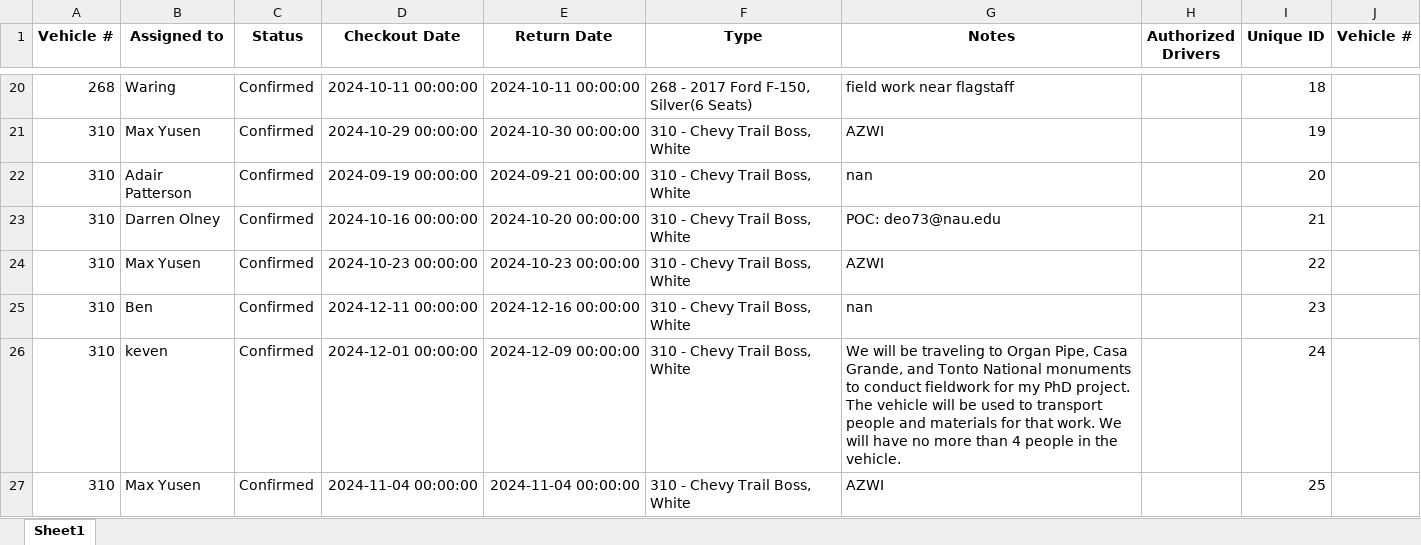
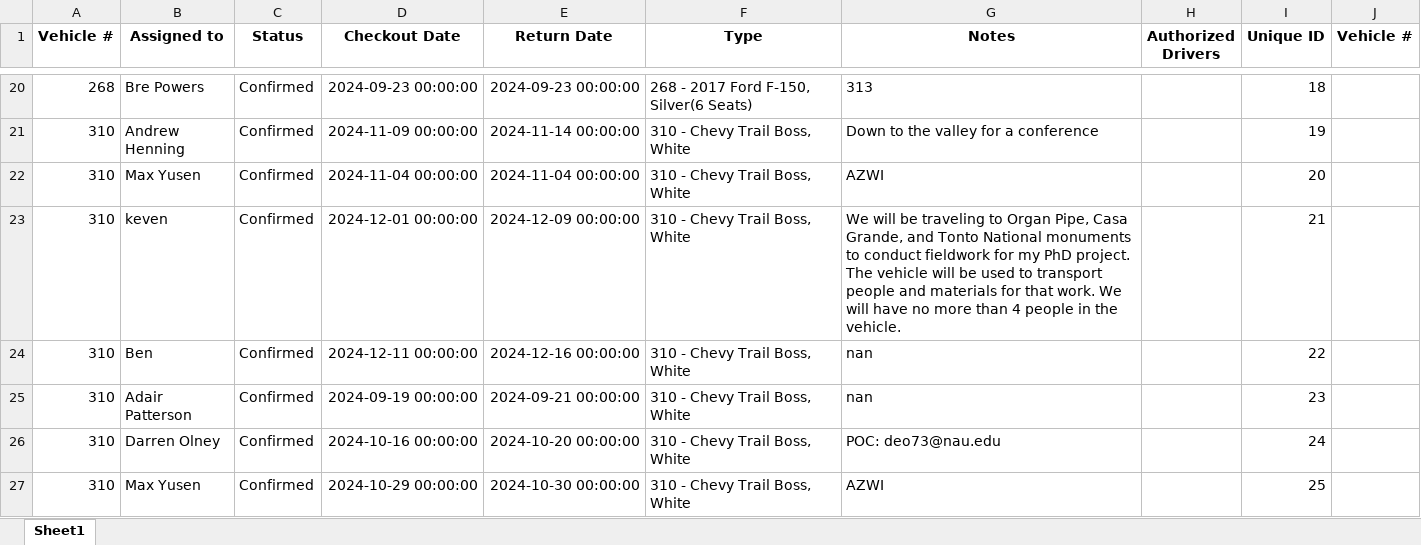
Before and after one commit to jcs595/Vehicle_Gantt, an Excel workbook: Vehicle_Checkout_List.xlsx, sheet Sheet1, drawn as a sheet; only a part is shown, gaps mark what is left out; values as stored, in another font and other column widths than the file's, no borders; the diff covers the shown part only; the diff names each change by its address in the sheet, - before the commit and + after, or states it on an @@ line.

```diff
--- a/Vehicle_Checkout_List.xlsx (sheet Sheet1)
+++ b/Vehicle_Checkout_List.xlsx (sheet Sheet1)
-B20 (Assigned to): Waring
+B20 (Assigned to): Bre Powers
-D20 (Checkout Date): 2024-10-11 00:00:00
+D20 (Checkout Date): 2024-09-23 00:00:00
-E20 (Return Date): 2024-10-11 00:00:00
+E20 (Return Date): 2024-09-23 00:00:00
-G20 (Notes): field work near flagstaff
+G20 (Notes): 313
-B21 (Assigned to): Max Yusen
+B21 (Assigned to): Andrew Henning
-D21 (Checkout Date): 2024-10-29 00:00:00
+D21 (Checkout Date): 2024-11-09 00:00:00
-E21 (Return Date): 2024-10-30 00:00:00
+E21 (Return Date): 2024-11-14 00:00:00
-G21 (Notes): AZWI
+G21 (Notes): Down to the valley for a conference
-B22 (Assigned to): Adair Patterson
+B22 (Assigned to): Max Yusen
-D22 (Checkout Date): 2024-09-19 00:00:00
+D22 (Checkout Date): 2024-11-04 00:00:00
-E22 (Return Date): 2024-09-21 00:00:00
+E22 (Return Date): 2024-11-04 00:00:00
-G22 (Notes): nan
+G22 (Notes): AZWI
-B23 (Assigned to): Darren Olney
+B23 (Assigned to): keven
-D23 (Checkout Date): 2024-10-16 00:00:00
+D23 (Checkout Date): 2024-12-01 00:00:00
-E23 (Return Date): 2024-10-20 00:00:00
+E23 (Return Date): 2024-12-09 00:00:00
-G23 (Notes): POC: deo73@nau.edu
+G23 (Notes): We will be traveling to Organ Pipe, Casa Grande, and Tonto National monuments to conduct fieldwork for my PhD project. The vehicle will be used to transport people and materials for that work. We will have no more than 4 people in the vehicle.
-B24 (Assigned to): Max Yusen
+B24 (Assigned to): Ben
-D24 (Checkout Date): 2024-10-23 00:00:00
+D24 (Checkout Date): 2024-12-11 00:00:00
-E24 (Return Date): 2024-10-23 00:00:00
+E24 (Return Date): 2024-12-16 00:00:00
-G24 (Notes): AZWI
+G24 (Notes): nan
-B25 (Assigned to): Ben
+B25 (Assigned to): Adair Patterson
-D25 (Checkout Date): 2024-12-11 00:00:00
+D25 (Checkout Date): 2024-09-19 00:00:00
-E25 (Return Date): 2024-12-16 00:00:00
+E25 (Return Date): 2024-09-21 00:00:00
-B26 (Assigned to): keven
+B26 (Assigned to): Darren Olney
-D26 (Checkout Date): 2024-12-01 00:00:00
+D26 (Checkout Date): 2024-10-16 00:00:00
-E26 (Return Date): 2024-12-09 00:00:00
+E26 (Return Date): 2024-10-20 00:00:00
-G26 (Notes): We will be traveling to Organ Pipe, Casa Grande, and Tonto National monuments to conduct fieldwork for my PhD project. The vehicle will be used to transport people and materials for that work. We will have no more than 4 people in the vehicle.
+G26 (Notes): POC: deo73@nau.edu
-D27 (Checkout Date): 2024-11-04 00:00:00
+D27 (Checkout Date): 2024-10-29 00:00:00
-E27 (Return Date): 2024-11-04 00:00:00
+E27 (Return Date): 2024-10-30 00:00:00
```
Also changed, not shown: 7 added rows, 6 removed rows and 314 edited cells elsewhere in this sheet.
